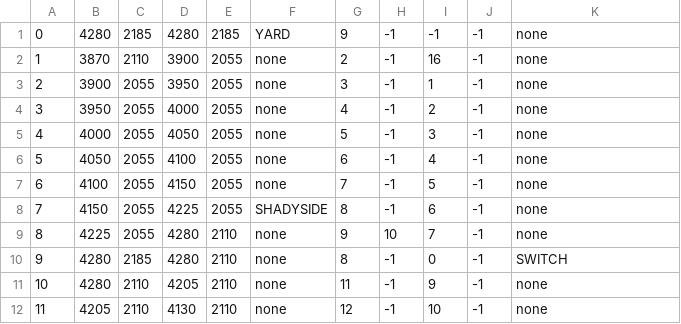
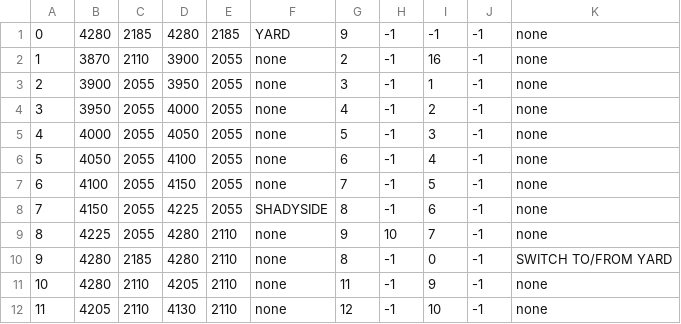
Before and after one commit to meylingtaing/COE1186, a CSV file: NorthShoreExtension/redline.csv, drawn as a sheet; only a part is shown.

```diff
--- a/NorthShoreExtension/redline.csv
+++ b/NorthShoreExtension/redline.csv
@@ -9,3 +9,3 @@
 8,4225,2055,4280,2110,none,9,10,7,-1,none
-9,4280,2185,4280,2110,none,8,-1,0,-1,SWITCH
+9,4280,2185,4280,2110,none,8,-1,0,-1,SWITCH TO/FROM YARD
 10,4280,2110,4205,2110,none,11,-1,9,-1,none
```
Also changed, not shown: NorthShoreExtension/greenline.csv, 13 other files.
